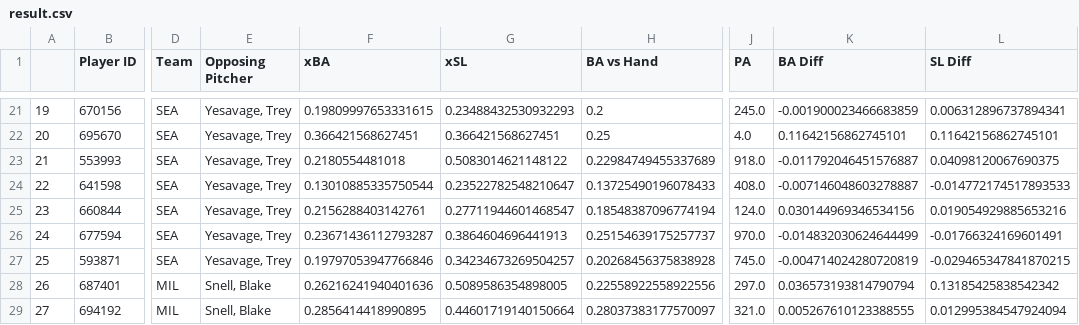
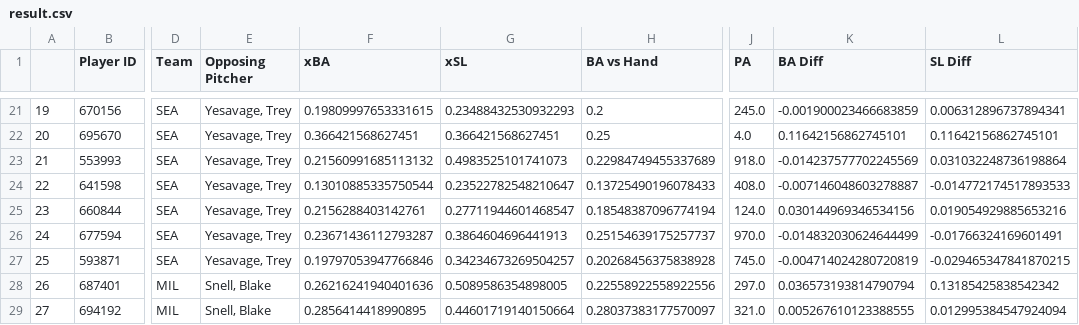
Before and after one commit to brianbaldner/mlb-daily-projections, a CSV file: result.csv, drawn as a sheet; only a part is shown, gaps mark what is left out; the diff names each change by its address in the sheet, - before the commit and + after, or states it on an @@ line.

```diff
--- a/result.csv
+++ b/result.csv
-F23 (xBA): 0.2180554481018
+F23 (xBA): 0.21560991685113132
-G23 (xSL): 0.5083014621148122
+G23 (xSL): 0.4983525101741073
-K23 (BA Diff): -0.011792046451576887
+K23 (BA Diff): -0.014237577702245569
-L23 (SL Diff): 0.04098120067690375
+L23 (SL Diff): 0.031032248736198864
```
Also changed, not shown: 1 other file.
